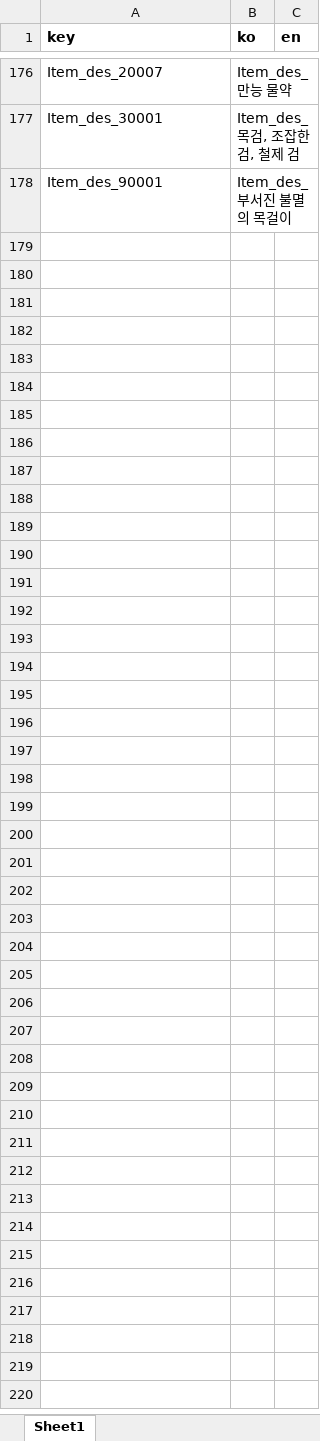
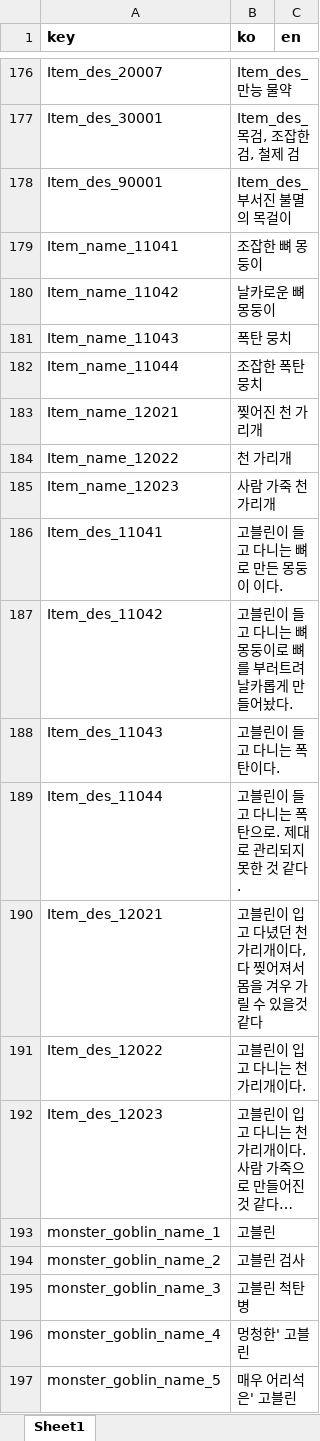
Before and after one commit to kauthor/FluffyDiscatDevelop, an Excel workbook: Plan/Table/0.로케일 테이블.xlsx, sheet Sheet1, drawn as a sheet; only a part is shown, gaps mark what is left out; values as stored, in another font and other column widths than the file's, no borders; the diff covers the shown part only; the diff names each change by its address in the sheet, - before the commit and + after, or states it on an @@ line.

Commit message:
몬스터 언어 추가

```diff
--- a/Plan/Table/0.로케일 테이블.xlsx (sheet Sheet1)
+++ b/Plan/Table/0.로케일 테이블.xlsx (sheet Sheet1)
+row 179: Item_name_11041 | 조잡한 뼈 몽둥이
+row 180: Item_name_11042 | 날카로운 뼈 몽둥이
+row 181: Item_name_11043 | 폭탄 뭉치
+row 182: Item_name_11044 | 조잡한 폭탄 뭉치
+row 183: Item_name_12021 | 찢어진 천 가리개
+row 184: Item_name_12022 | 천 가리개
+row 185: Item_name_12023 | 사람 가죽 천 가리개
+row 186: Item_des_11041 | 고블린이 들고 다니는 뼈로 만든 몽둥이 이다.
+row 187: Item_des_11042 | 고블린이 들고 다니는 뼈 몽둥이로 뼈를 부러트려 날카롭게 만들어놨다.
+row 188: Item_des_11043 | 고블린이 들고 다니는 폭탄이다.
+row 189: Item_des_11044 | 고블린이 들고 다니는 폭탄으로. 제대로 관리되지 못한 것 같다.
+row 190: Item_des_12021 | 고블린이 입고 다녔던 천 가리개이다, 다 찢어져서 몸을 겨우 가릴 수 있을것 같다
+row 191: Item_des_12022 | 고블린이 입고 다니는 천 가리개이다.
+row 192: Item_des_12023 | 고블린이 입고 다니는 천 가리개이다. 사람 가죽으로 만들어진 것 같다…
+row 193: monster_goblin_name_1 | 고블린
+row 194: monster_goblin_name_2 | 고블린 검사
+row 195: monster_goblin_name_3 | 고블린 척탄병
+row 196: monster_goblin_name_4 | 멍청한' 고블린
+row 197: monster_goblin_name_5 | 매우 어리석은' 고블린
```
Also changed, not shown: 27 added rows elsewhere in this sheet.
